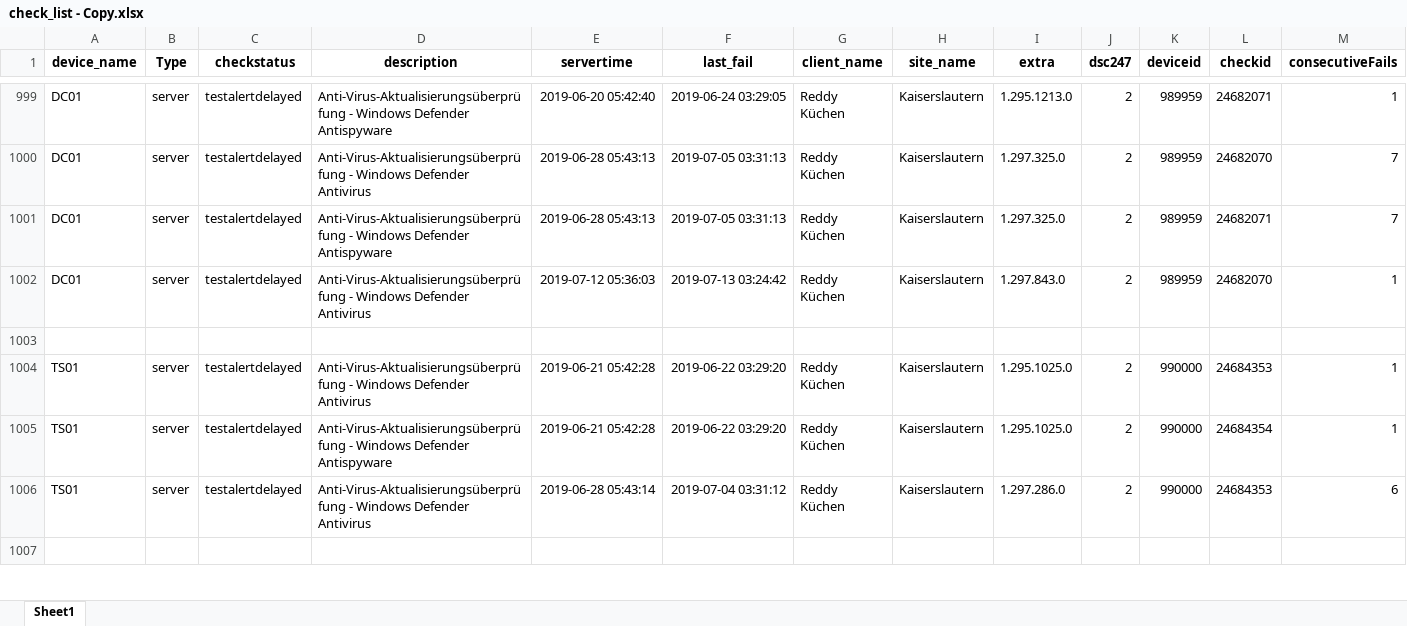
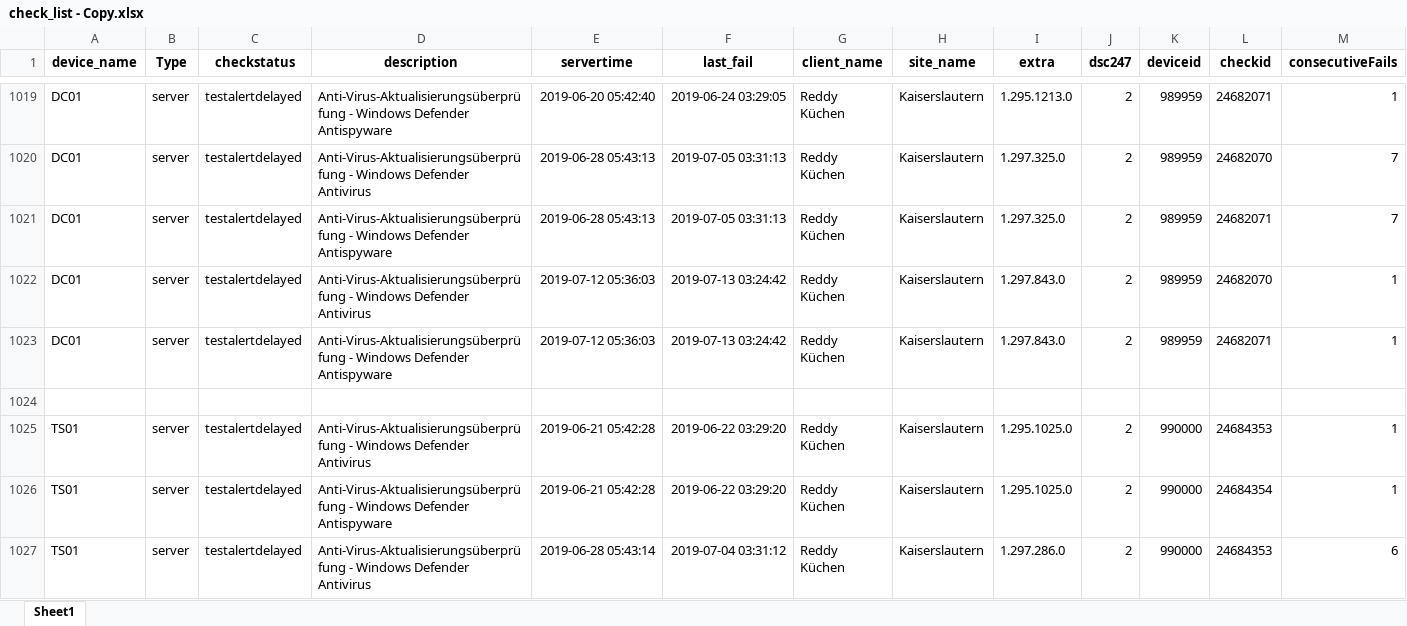
Before and after one commit to bab-git/101_SQL_noSQL, an Excel workbook: check_list - Copy.xlsx, sheet Sheet1, drawn as a sheet; only a part is shown, gaps mark what is left out; the shorter side is filled out with more unchanged rows; values as stored, in another font and other column widths than the file's, no borders; the diff covers the shown part only; the diff names each change by its address in the sheet, - before the commit and + after, or states it on an @@ line.

Commit message:
extraction+pre-annotation loop

```diff
--- a/check_list - Copy.xlsx (sheet Sheet1)
+++ b/check_list - Copy.xlsx (sheet Sheet1)
+row 1023: DC01 | server | testalertdelayed | Anti-Virus-Aktualisierungsüberprüfung - Windows Defender Antispyware | 2019-07-12 05:36:03 | 2019-07-13 03:24:42 | Reddy Küchen | Kaiserslautern | 1.297.843.0 | 2 | 989959 | 24682071 | 1
```
Also changed, not shown: 24 added rows and 45 removed rows elsewhere in this sheet, 5 other files.
